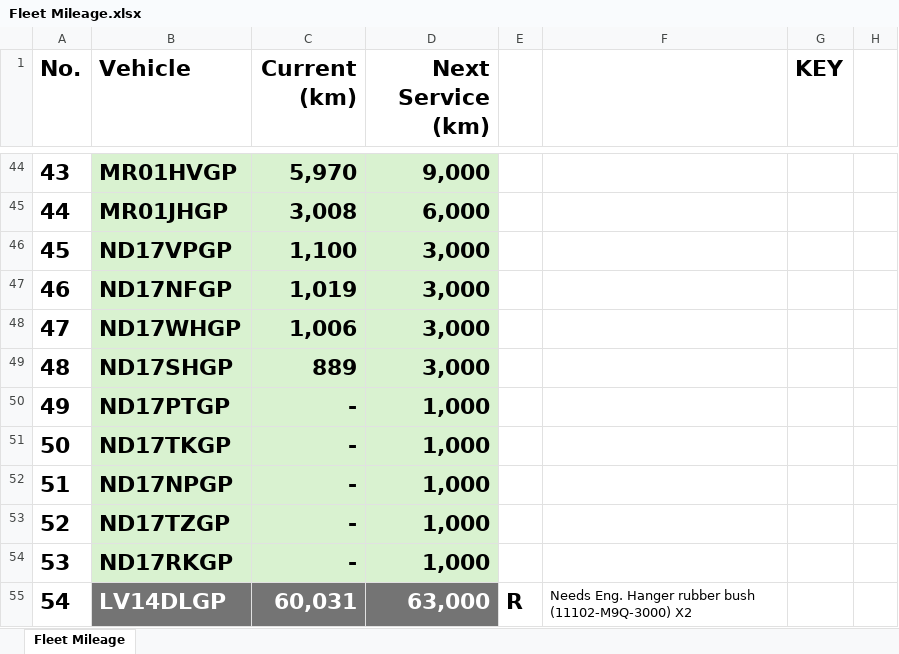
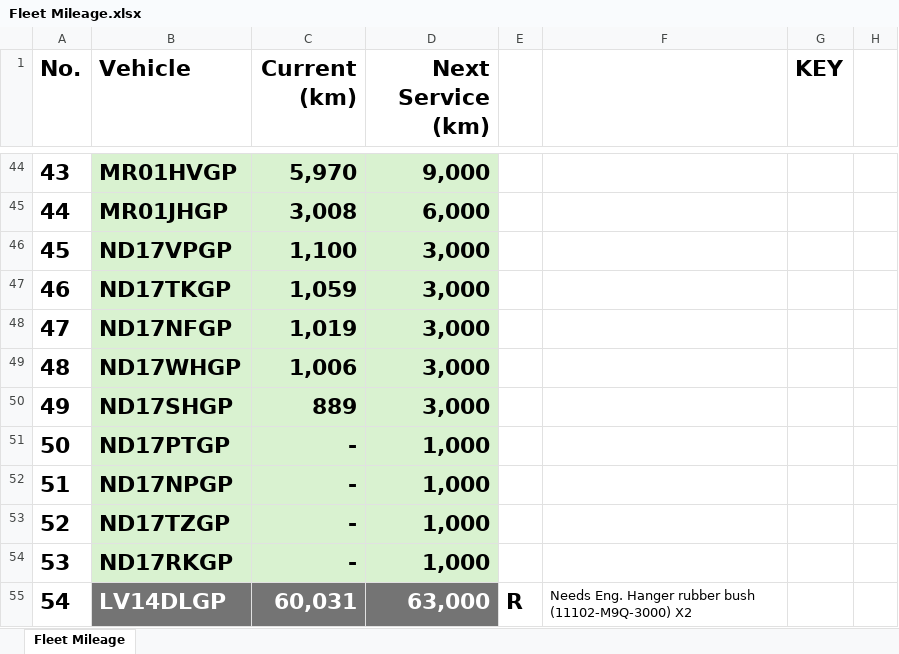
Before and after one commit to cloudlint/MobilityFleet, an Excel workbook: Fleet Mileage.xlsx, sheet Fleet Mileage, drawn as a sheet; only a part is shown, gaps mark what is left out; values as stored, in another font and other column widths than the file's, no borders; removed rows and columns are numbered as before the commit, all else as after; the diff names each change by its address in the sheet, - before the commit and + after, or states it on an @@ line.

```diff
--- a/Fleet Mileage.xlsx (sheet Fleet Mileage)
+++ b/Fleet Mileage.xlsx (sheet Fleet Mileage)
+row 47: 46 | ND17TKGP | 1,059 | 3,000
@@ column A (No.) renumbered between rows 48 and 51 @@
-row 51: 50 | ND17TKGP | - | 1,000
```
Also changed, not shown: 1 other file.
